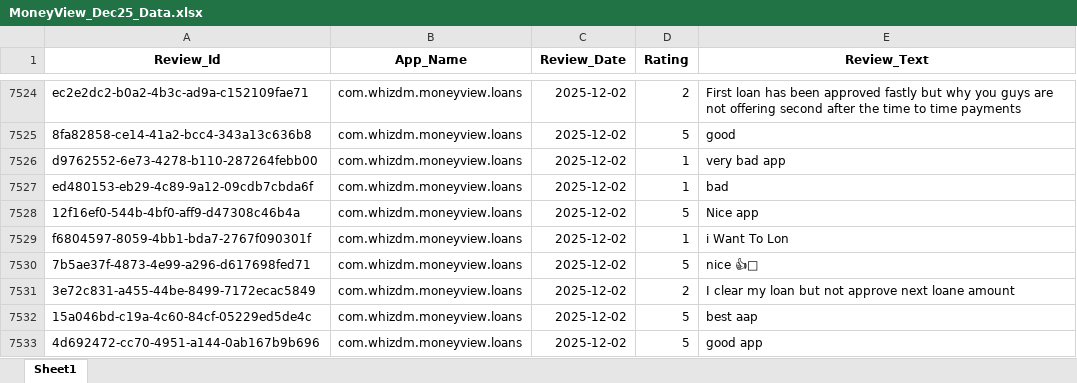
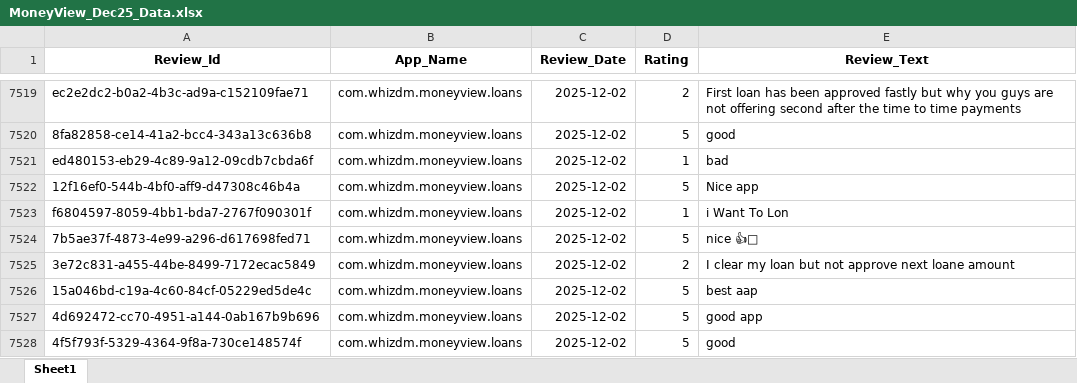
Before and after one commit to vidyasagarmane8/Github-vs-Pycharm, an Excel workbook: MoneyView_Dec25_Data.xlsx, sheet Sheet1, drawn as a sheet; only a part is shown, gaps mark what is left out; the shorter side is filled out with more unchanged rows; values as stored, in another font and other column widths than the file's, no borders; the diff covers the shown part only; the diff names each change by its address in the sheet, - before the commit and + after, or states it on an @@ line.

```diff
--- a/MoneyView_Dec25_Data.xlsx (sheet Sheet1)
+++ b/MoneyView_Dec25_Data.xlsx (sheet Sheet1)
-row 7526: d9762552-6e73-4278-b110-287264febb00 | com.whizdm.moneyview.loans | 2025-12-02 | 1 | very bad app
```
Also changed, not shown: 5 removed rows elsewhere in this sheet.
